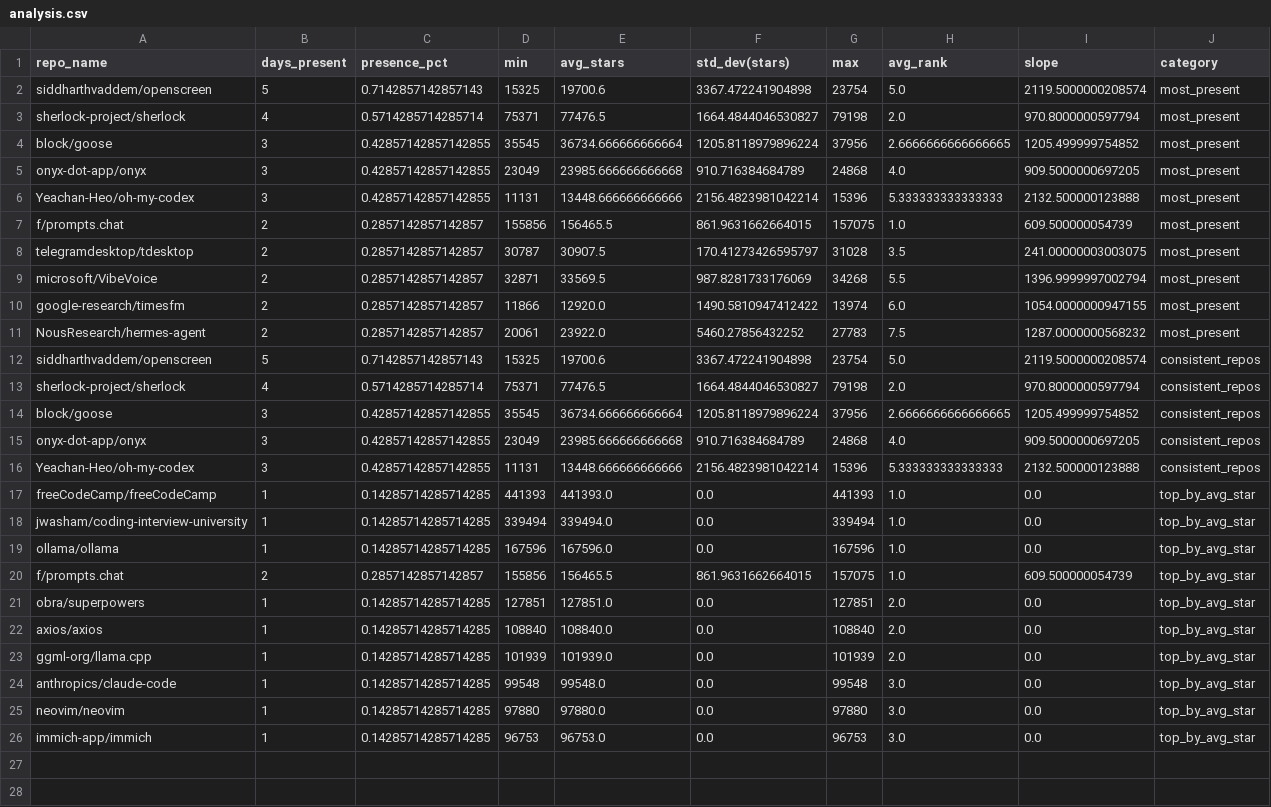
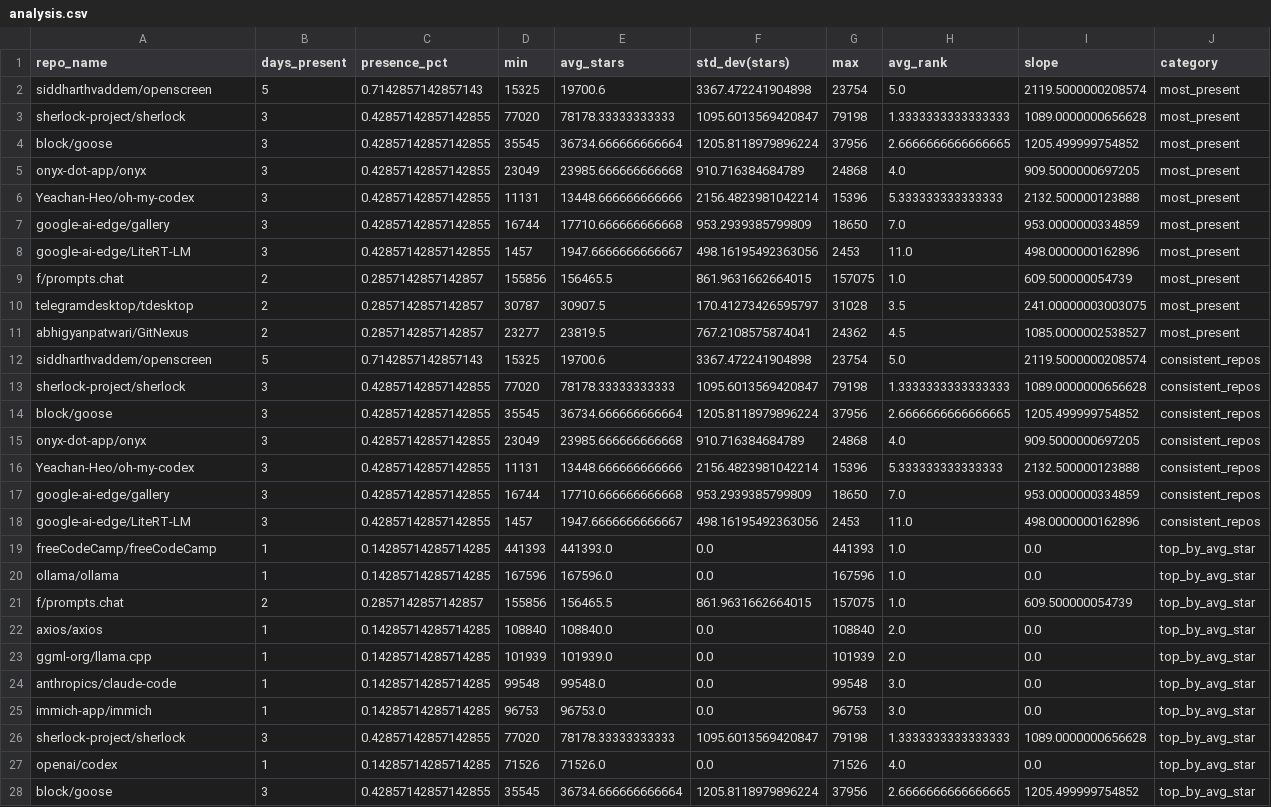
Before and after one commit to Sushil-Kumar-Sahoo/github_trending_tracker, a CSV file: outputs/analysis.csv, drawn as a sheet.

```diff
--- a/outputs/analysis.csv
+++ b/outputs/analysis.csv
@@ -2,3 +2,3 @@ repo_name,days_present,presence_pct,min,avg_stars,std_dev(stars),max,avg_rank,sl
 siddharthvaddem/openscreen,5,0.7142857142857143,15325,19700.6,3367.472241904898,23754,5.0,2119.5000000208574,most_present
-sherlock-project/sherlock,4,0.5714285714285714,75371,77476.5,1664.4844046530827,79198,2.0,970.8000000597794,most_present
+sherlock-project/sherlock,3,0.42857142857142855,77020,78178.33333333333,1095.6013569420847,79198,1.3333333333333333,1089.0000000656628,most_present
 block/goose,3,0.42857142857142855,35545,36734.666666666664,1205.8118979896224,37956,2.6666666666666665,1205.499999754852,most_present
@@ -6,9 +6,9 @@ onyx-dot-app/onyx,3,0.42857142857142855,23049,23985.666666666668,910.71638468478
 Yeachan-Heo/oh-my-codex,3,0.42857142857142855,11131,13448.666666666666,2156.4823981042214,15396,5.333333333333333,2132.500000123888,most_present
+google-ai-edge/gallery,3,0.42857142857142855,16744,17710.666666666668,953.2939385799809,18650,7.0,953.0000000334859,most_present
+google-ai-edge/LiteRT-LM,3,0.42857142857142855,1457,1947.6666666666667,498.16195492363056,2453,11.0,498.0000000162896,most_present
 f/prompts.chat,2,0.2857142857142857,155856,156465.5,861.9631662664015,157075,1.0,609.500000054739,most_present
 telegramdesktop/tdesktop,2,0.2857142857142857,30787,30907.5,170.41273426595797,31028,3.5,241.00000003003075,most_present
-microsoft/VibeVoice,2,0.2857142857142857,32871,33569.5,987.8281733176069,34268,5.5,1396.9999997002794,most_present
-google-research/timesfm,2,0.2857142857142857,11866,12920.0,1490.5810947412422,13974,6.0,1054.0000000947155,most_present
-NousResearch/hermes-agent,2,0.2857142857142857,20061,23922.0,5460.27856432252,27783,7.5,1287.0000000568232,most_present
+abhigyanpatwari/GitNexus,2,0.2857142857142857,23277,23819.5,767.2108575874041,24362,4.5,1085.0000002538527,most_present
 siddharthvaddem/openscreen,5,0.7142857142857143,15325,19700.6,3367.472241904898,23754,5.0,2119.5000000208574,consistent_repos
-sherlock-project/sherlock,4,0.5714285714285714,75371,77476.5,1664.4844046530827,79198,2.0,970.8000000597794,consistent_repos
+sherlock-project/sherlock,3,0.42857142857142855,77020,78178.33333333333,1095.6013569420847,79198,1.3333333333333333,1089.0000000656628,consistent_repos
 block/goose,3,0.42857142857142855,35545,36734.666666666664,1205.8118979896224,37956,2.6666666666666665,1205.499999754852,consistent_repos
@@ -16,7 +16,7 @@ onyx-dot-app/onyx,3,0.42857142857142855,23049,23985.666666666668,910.71638468478
 Yeachan-Heo/oh-my-codex,3,0.42857142857142855,11131,13448.666666666666,2156.4823981042214,15396,5.333333333333333,2132.500000123888,consistent_repos
+google-ai-edge/gallery,3,0.42857142857142855,16744,17710.666666666668,953.2939385799809,18650,7.0,953.0000000334859,consistent_repos
+google-ai-edge/LiteRT-LM,3,0.42857142857142855,1457,1947.6666666666667,498.16195492363056,2453,11.0,498.0000000162896,consistent_repos
 freeCodeCamp/freeCodeCamp,1,0.14285714285714285,441393,441393.0,0.0,441393,1.0,0.0,top_by_avg_star
-jwasham/coding-interview-university,1,0.14285714285714285,339494,339494.0,0.0,339494,1.0,0.0,top_by_avg_star
 ollama/ollama,1,0.14285714285714285,167596,167596.0,0.0,167596,1.0,0.0,top_by_avg_star
 f/prompts.chat,2,0.2857142857142857,155856,156465.5,861.9631662664015,157075,1.0,609.500000054739,top_by_avg_star
-obra/superpowers,1,0.14285714285714285,127851,127851.0,0.0,127851,2.0,0.0,top_by_avg_star
 axios/axios,1,0.14285714285714285,108840,108840.0,0.0,108840,2.0,0.0,top_by_avg_star
@@ -24,3 +24,5 @@ ggml-org/llama.cpp,1,0.14285714285714285,101939,101939.0,0.0,101939,2.0,0.0,top_
 anthropics/claude-code,1,0.14285714285714285,99548,99548.0,0.0,99548,3.0,0.0,top_by_avg_star
-neovim/neovim,1,0.14285714285714285,97880,97880.0,0.0,97880,3.0,0.0,top_by_avg_star
 immich-app/immich,1,0.14285714285714285,96753,96753.0,0.0,96753,3.0,0.0,top_by_avg_star
+sherlock-project/sherlock,3,0.42857142857142855,77020,78178.33333333333,1095.6013569420847,79198,1.3333333333333333,1089.0000000656628,top_by_avg_star
+openai/codex,1,0.14285714285714285,71526,71526.0,0.0,71526,4.0,0.0,top_by_avg_star
+block/goose,3,0.42857142857142855,35545,36734.666666666664,1205.8118979896224,37956,2.6666666666666665,1205.499999754852,top_by_avg_star
```
Also changed, not shown: 2 other files.
